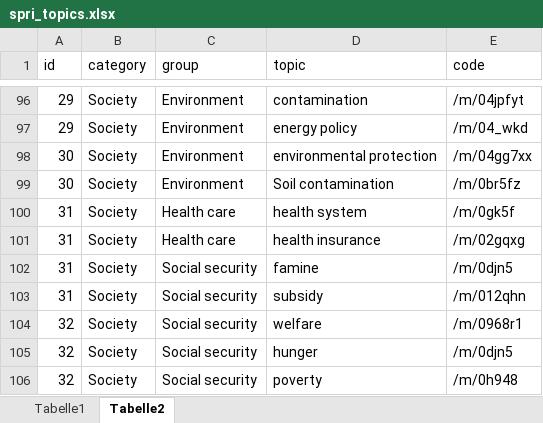
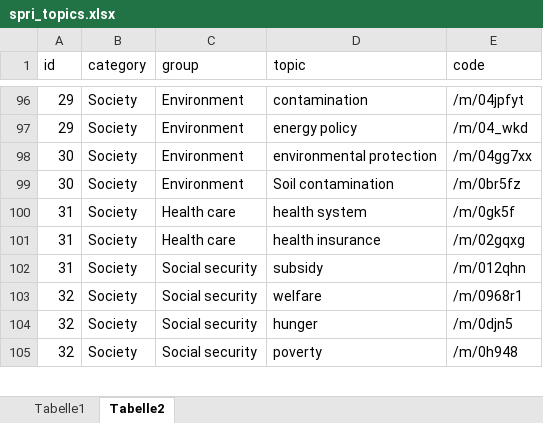
Before and after one commit to ha-pu/globaltrends_spri, an Excel workbook: input/spri_topics.xlsx, sheet Tabelle2, drawn as a sheet; only a part is shown, gaps mark what is left out; values as stored, in another font and other column widths than the file's, no borders; the diff names each change by its address in the sheet, - before the commit and + after, or states it on an @@ line.

```diff
--- a/input/spri_topics.xlsx (sheet Tabelle2)
+++ b/input/spri_topics.xlsx (sheet Tabelle2)
-row 102: 31 | Society | Social security | famine | /m/0djn5
```
Also changed, not shown: data_spri.xlsx, 7 other files.
